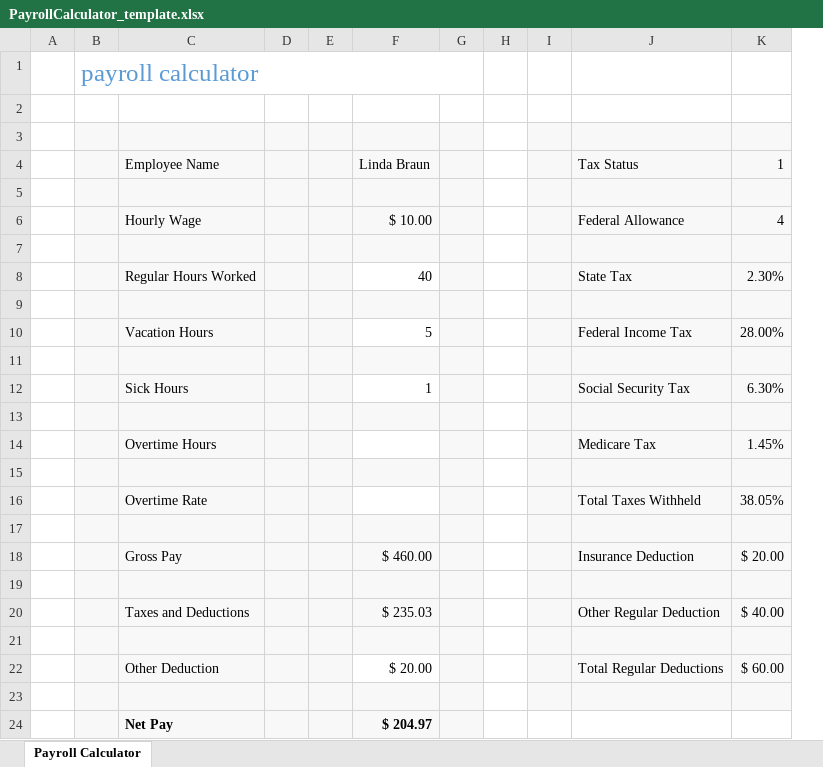
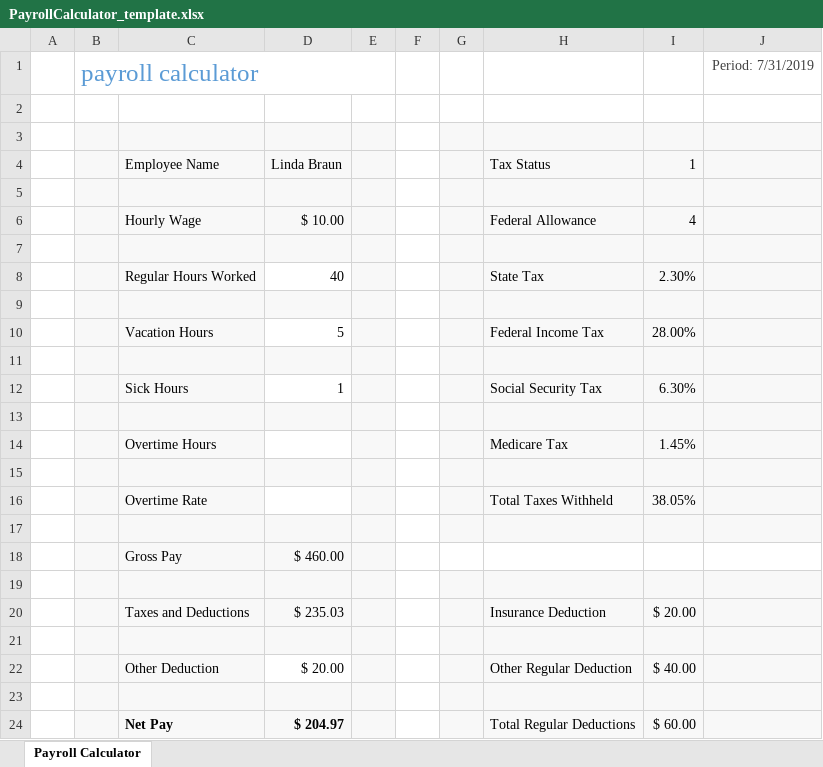
Before and after one commit to rtabunnikov/DataEntryForm, an Excel workbook: DataEntryFormSample/PayrollCalculator_template.xlsx, sheet Payroll Calculator, drawn as a sheet; values as stored, in another font and other column widths than the file's, no borders; removed rows and columns are numbered as before the commit, all else as after; the diff names each change by its address in the sheet, - before the commit and + after, or states it on an @@ line.

Commit message:
Add period + separate deductions

```diff
--- a/DataEntryFormSample/PayrollCalculator_template.xlsx (sheet Payroll Calculator)
+++ b/DataEntryFormSample/PayrollCalculator_template.xlsx (sheet Payroll Calculator)
-column D, empty
-column E, empty
+column J, row 1: Period: 7/31/2019
-G18:I18 fill: #F8F8F8
+G18:I18 fill: none
-H18: Insurance Deduction
+H18: (empty)
-I18: $ 20.00
+I18: (empty)
-H20: Other Regular Deduction
+H20: Insurance Deduction
-I20: $ 40.00
+I20: $ 20.00
-H22: Total Regular Deductions
+H22: Other Regular Deduction
-I22: $ 60.00
+I22: $ 40.00
-G24:I24 fill: none
+G24:I24 fill: #F8F8F8
-H24: (empty)
+H24: Total Regular Deductions
-I24: (empty)
+I24: $ 60.00
```
Also changed, not shown: formulas that keep their value.
